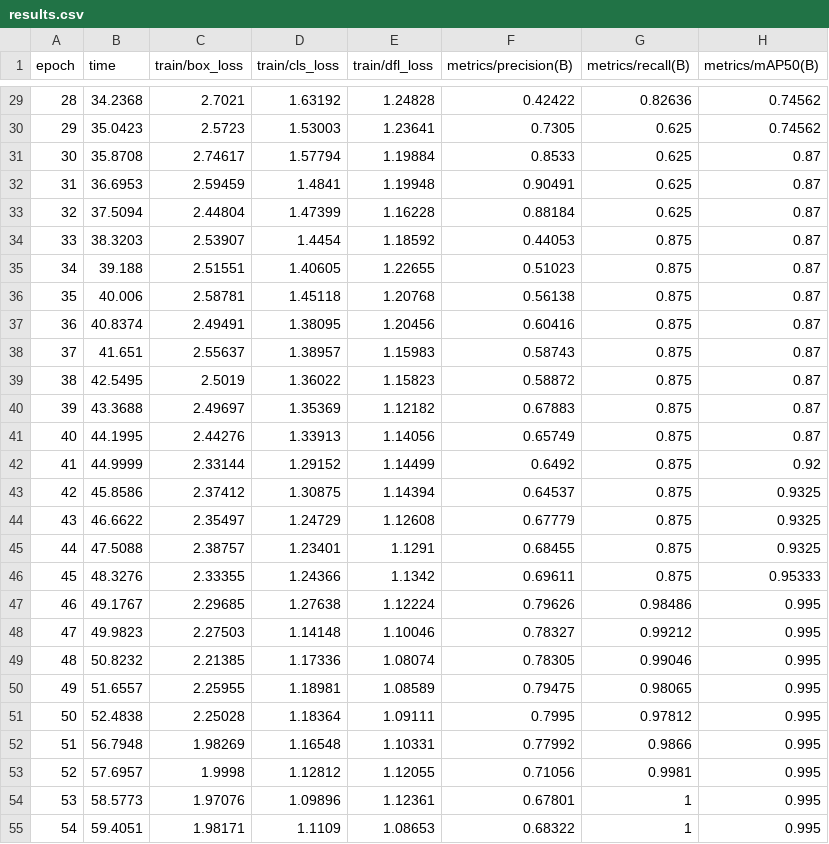
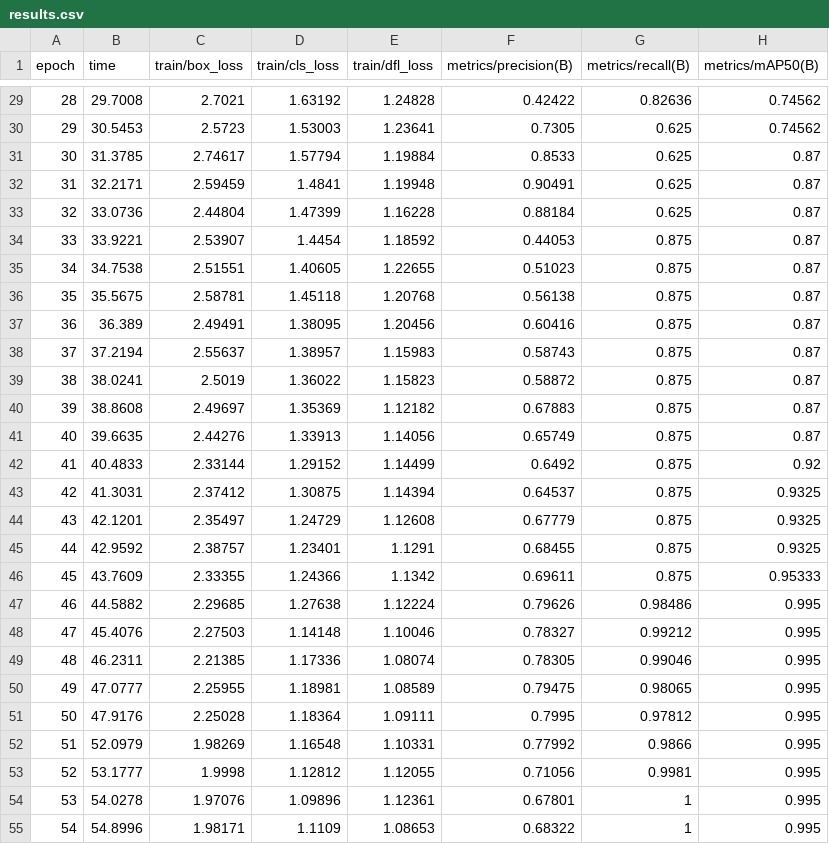
Before and after one commit to RYZENNAVI/ai-playground, a CSV file: 06-multimodal-vision/outputs/defect_detection/runs/audit/results.csv, drawn as a sheet; only a part is shown, gaps mark what is left out; the diff covers the shown part only; the diff names each change by its address in the sheet, - before the commit and + after, or states it on an @@ line.

```diff
--- a/06-multimodal-vision/outputs/defect_detection/runs/audit/results.csv
+++ b/06-multimodal-vision/outputs/defect_detection/runs/audit/results.csv
-B29 (time): 34.2368
+B29 (time): 29.7008
-B30 (time): 35.0423
+B30 (time): 30.5453
-B31 (time): 35.8708
+B31 (time): 31.3785
-B32 (time): 36.6953
+B32 (time): 32.2171
-B33 (time): 37.5094
+B33 (time): 33.0736
-B34 (time): 38.3203
+B34 (time): 33.9221
-B35 (time): 39.188
+B35 (time): 34.7538
-B36 (time): 40.006
+B36 (time): 35.5675
-B37 (time): 40.8374
+B37 (time): 36.389
-B38 (time): 41.651
+B38 (time): 37.2194
-B39 (time): 42.5495
+B39 (time): 38.0241
-B40 (time): 43.3688
+B40 (time): 38.8608
-B41 (time): 44.1995
+B41 (time): 39.6635
-B42 (time): 44.9999
+B42 (time): 40.4833
-B43 (time): 45.8586
+B43 (time): 41.3031
-B44 (time): 46.6622
+B44 (time): 42.1201
-B45 (time): 47.5088
+B45 (time): 42.9592
-B46 (time): 48.3276
+B46 (time): 43.7609
-B47 (time): 49.1767
+B47 (time): 44.5882
-B48 (time): 49.9823
+B48 (time): 45.4076
-B49 (time): 50.8232
+B49 (time): 46.2311
-B50 (time): 51.6557
+B50 (time): 47.0777
-B51 (time): 52.4838
+B51 (time): 47.9176
-B52 (time): 56.7948
+B52 (time): 52.0979
-B53 (time): 57.6957
+B53 (time): 53.1777
-B54 (time): 58.5773
+B54 (time): 54.0278
-B55 (time): 59.4051
+B55 (time): 54.8996
```
Also changed, not shown: 33 edited cells elsewhere in this file, 20 other files.
